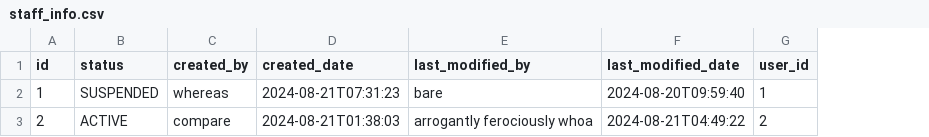
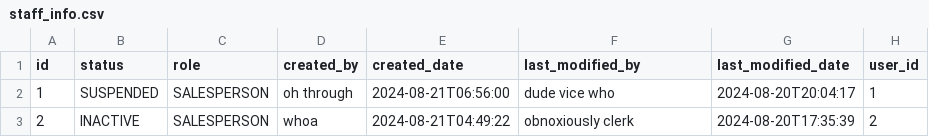
Before and after one commit to thaiha1607/4sq_app, a CSV file: src/main/resources/config/liquibase/fake-data/staff_info.csv, drawn as a sheet; addresses are those after the commit; the diff names each change by its address in the sheet, - before the commit and + after, or states it on an @@ line.

Commit message:
Add StaffRole enum. Modify AuthoritiesConstants

```diff
--- a/src/main/resources/config/liquibase/fake-data/staff_info.csv
+++ b/src/main/resources/config/liquibase/fake-data/staff_info.csv
+column C (role), rows 2-3: SALESPERSON | SALESPERSON
-D2 (created_by): whereas
+D2 (created_by): oh through
-E2 (created_date): 2024-08-21T07:31:23
+E2 (created_date): 2024-08-21T06:56:00
-F2 (last_modified_by): bare
+F2 (last_modified_by): dude vice who
-G2 (last_modified_date): 2024-08-20T09:59:40
+G2 (last_modified_date): 2024-08-20T20:04:17
-B3 (status): ACTIVE
+B3 (status): INACTIVE
-D3 (created_by): compare
+D3 (created_by): whoa
-E3 (created_date): 2024-08-21T01:38:03
+E3 (created_date): 2024-08-21T04:49:22
-F3 (last_modified_by): arrogantly ferociously whoa
+F3 (last_modified_by): obnoxiously clerk
-G3 (last_modified_date): 2024-08-21T04:49:22
+G3 (last_modified_date): 2024-08-20T17:35:39
```
Also changed, not shown: 23 other files.
